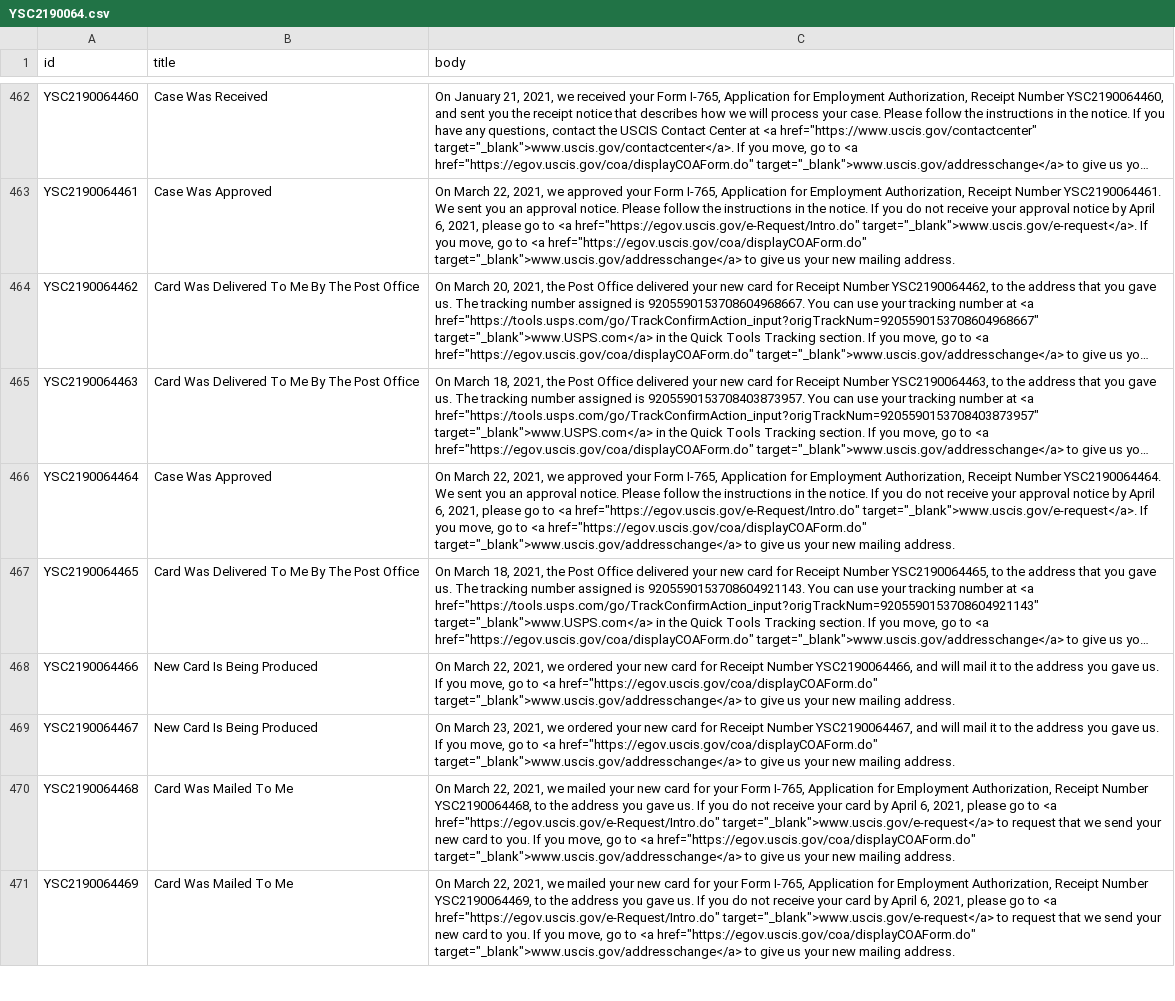
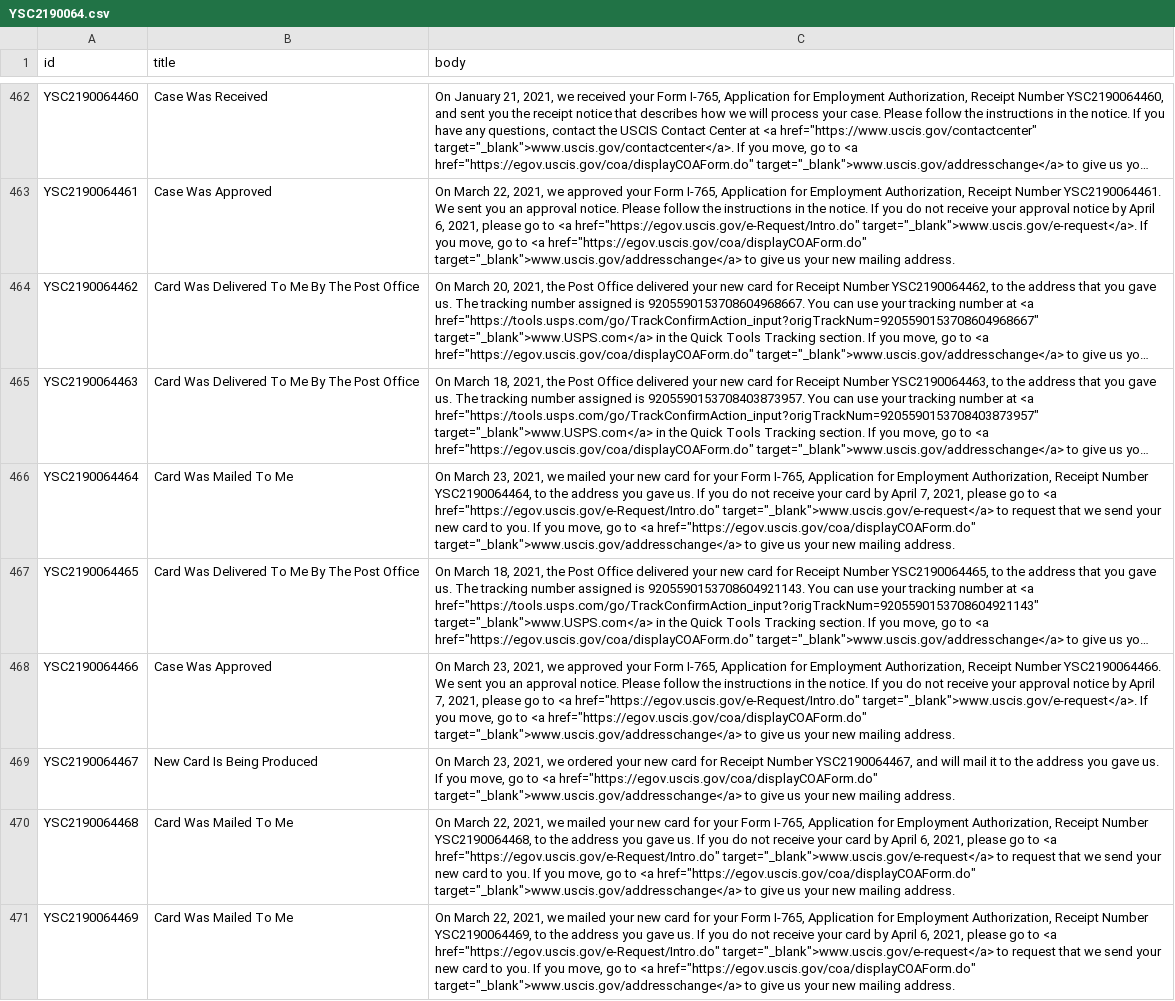
Before and after one commit to Shyamdeokr/opt-data, a CSV file: data/YSC2190064.csv, drawn as a sheet; only a part is shown, gaps mark what is left out; long unchanged cells end in …; the diff covers the shown part only; the diff names each change by its address in the sheet, - before the commit and + after, or states it on an @@ line.

```diff
--- a/data/YSC2190064.csv
+++ b/data/YSC2190064.csv
-B466 (title): Case Was Approved
+B466 (title): Card Was Mailed To Me
-C466 (body): On March 22, 2021, we approved your Form I-765, Application for Employment Authorization, Receipt Number YSC2190064464. We sent you an approval notice. Please follow the instructions in the notice. If you do not receive your approval notice by April 6, 2021, please go to <a href="https://egov.uscis.gov/e-Request/Intro.do" target="_blank">www.uscis.gov/e-request</a>. If you…
+C466 (body): On March 23, 2021, we mailed your new card for your Form I-765, Application for Employment Authorization, Receipt Number YSC2190064464, to the address you gave us. If you do not receive your card by April 7, 2021, please go to <a href="https://egov.uscis.gov/e-Request/Intro.do" target="_blank">www.uscis.gov/e-request</a> to request that we send your new card to you. If you…
-B468 (title): New Card Is Being Produced
+B468 (title): Case Was Approved
-C468 (body): On March 22, 2021, we ordered your new card for Receipt Number YSC2190064466, and will mail it to the address you gave us. If you…
+C468 (body): On March 23, 2021, we approved your Form I-765, Application for Employment Authorization, Receipt Number YSC2190064466. We sent you an approval notice. Please follow the instructions in the notice. If you do not receive your approval notice by April 7, 2021, please go to <a href="https://egov.uscis.gov/e-Request/Intro.do" target="_blank">www.uscis.gov/e-request</a>. If you…
```
Also changed, not shown: 118 edited cells elsewhere in this file, data/YSC2190058.csv, data/YSC2190060.csv, 50 other files.
